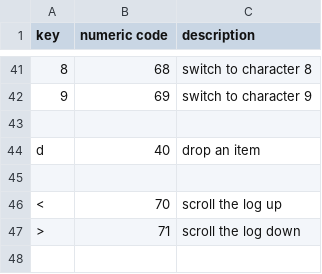
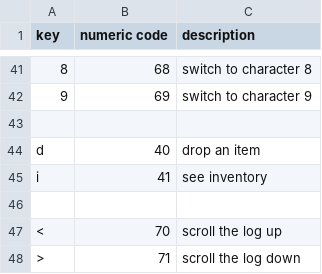
Before and after one commit to riscy/gladrl, a CSV file: config/keybindings.csv, drawn as a sheet; only a part is shown, gaps mark what is left out.

Commit message:
add inventory command; clean up keybinding load

```diff
--- a/config/keybindings.csv
+++ b/config/keybindings.csv
@@ -44,2 +44,3 @@
 "d", 40, "drop an item"
+"i", 41, "see inventory"
 
```
Also changed, not shown: 4 other files.
